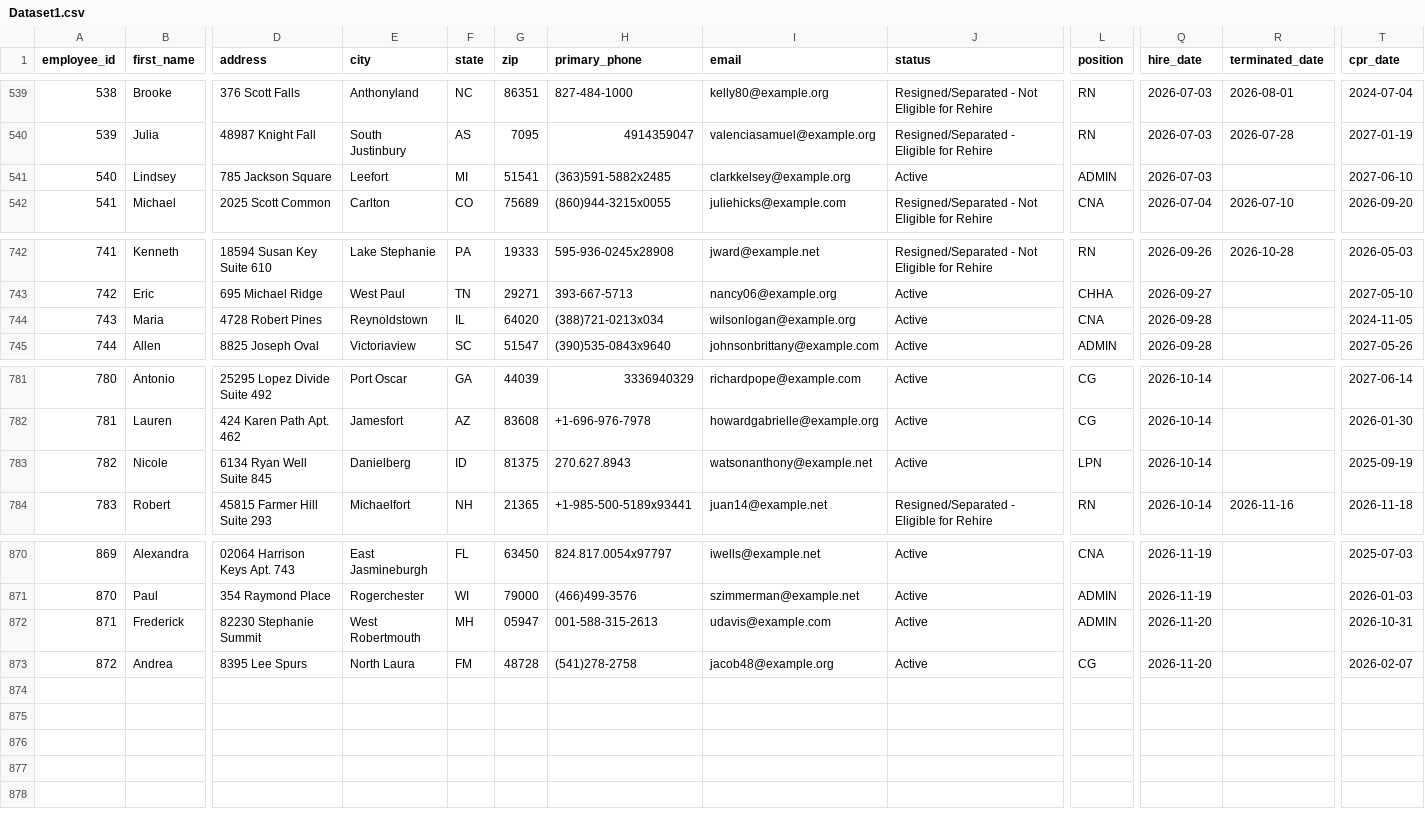
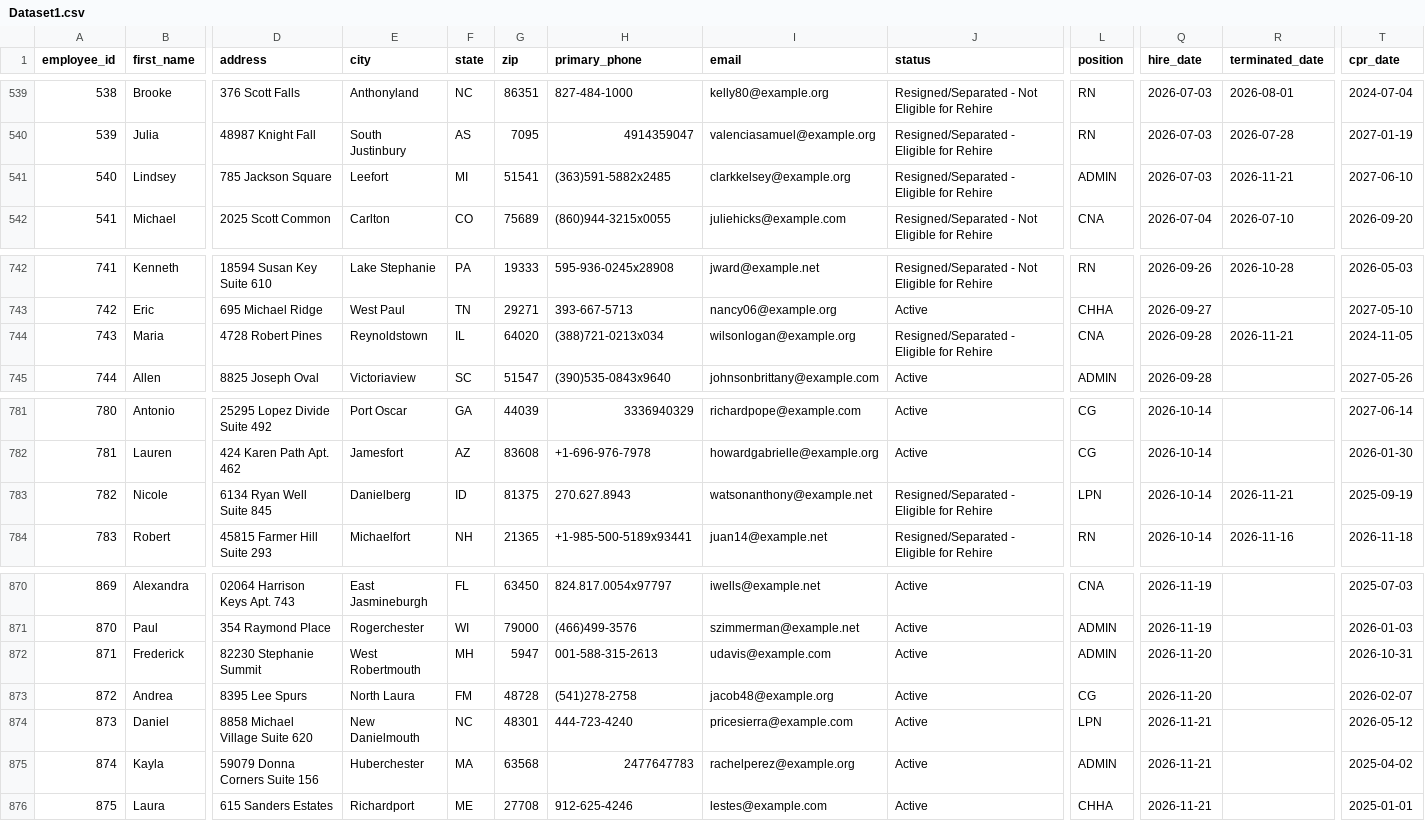
Before and after one commit to uzairnauman/Work_Opportunity_Tax_Credit, a CSV file: Datasets/Dataset1.csv, drawn as a sheet; only a part is shown, gaps mark what is left out; rows hold the shown columns only; the diff names each change by its address in the sheet, - before the commit and + after, or states it on an @@ line.

Commit message:
Automated HR update: Sat Nov 21 13:49:09 UTC 2026

```diff
--- a/Datasets/Dataset1.csv
+++ b/Datasets/Dataset1.csv
-J541 (status): Active
+J541 (status): Resigned/Separated - Eligible for Rehire
-R541 (terminated_date): (empty)
+R541 (terminated_date): 2026-11-21
-J744 (status): Active
+J744 (status): Resigned/Separated - Eligible for Rehire
-R744 (terminated_date): (empty)
+R744 (terminated_date): 2026-11-21
-J783 (status): Active
+J783 (status): Resigned/Separated - Eligible for Rehire
-R783 (terminated_date): (empty)
+R783 (terminated_date): 2026-11-21
-G872 (zip): 05947
+G872 (zip): 5947
+row 874: 873 | Daniel | 8858 Michael Village Suite 620 | New Danielmouth | NC | 48301 | 444-723-4240 | pricesierra@example.com | Active | LPN | 2026-11-21 |  | 2026-05-12
+row 875: 874 | Kayla | 59079 Donna Corners Suite 156 | Huberchester | MA | 63568 | 2477647783 | rachelperez@example.org | Active | ADMIN | 2026-11-21 |  | 2025-04-02
+row 876: 875 | Laura | 615 Sanders Estates | Richardport | ME | 27708 | 912-625-4246 | lestes@example.com | Active | CHHA | 2026-11-21 |  | 2025-01-01
```
